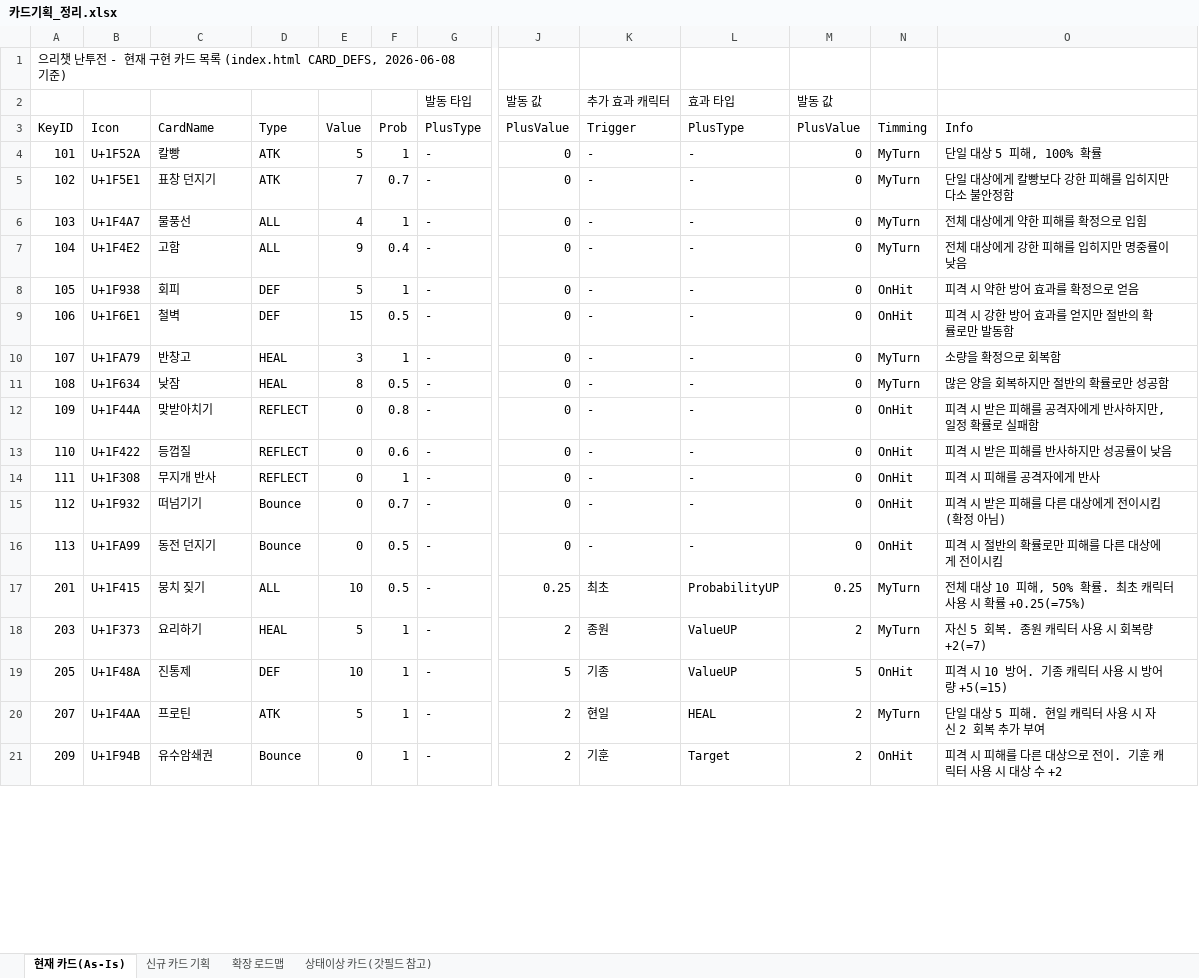
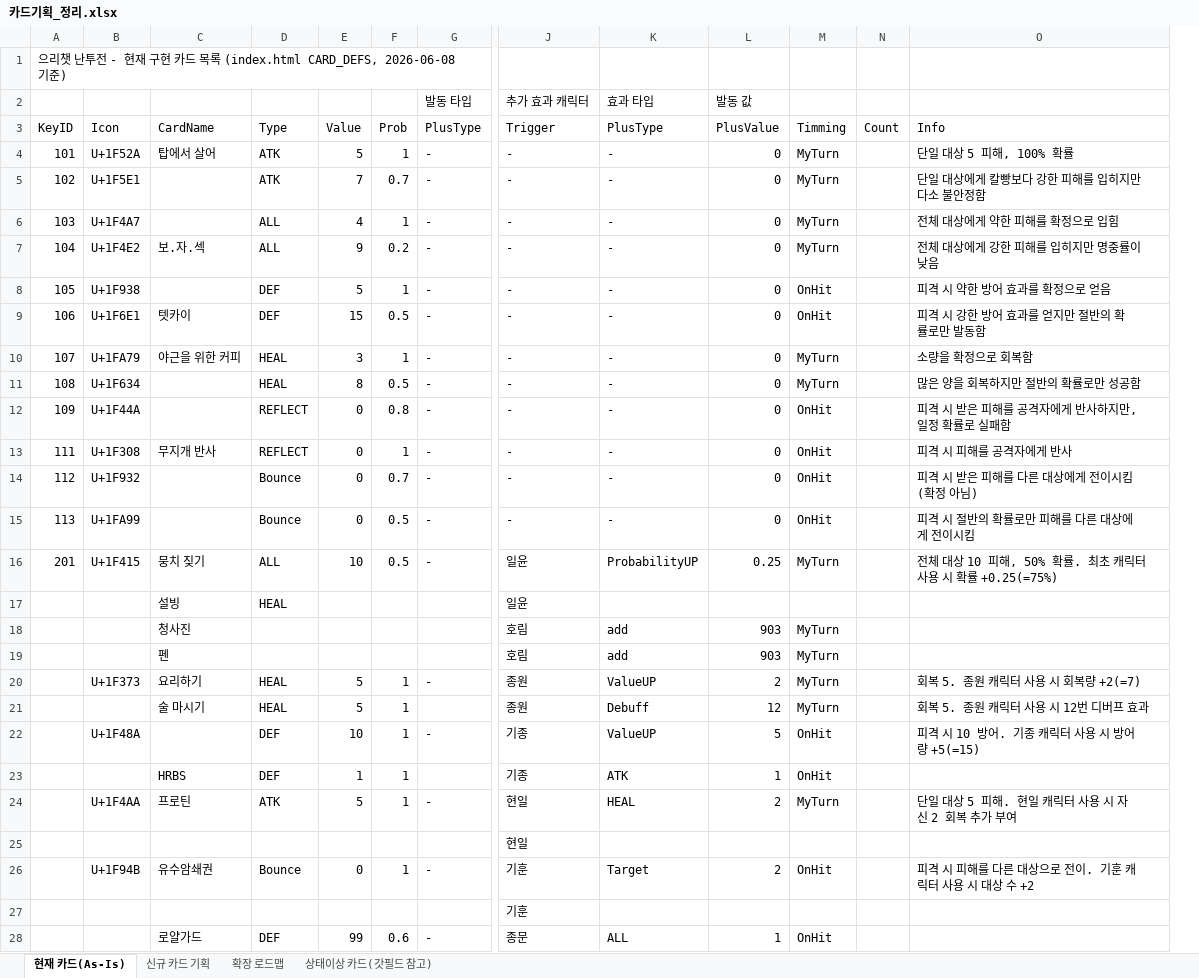
Before and after one commit to ilyoon98/loyaltyField, an Excel workbook: 카드기획_정리.xlsx, sheet 현재 카드(As-Is), drawn as a sheet; only a part is shown, gaps mark what is left out; values as stored, in another font and other column widths than the file's, no cell formats; charts and pictures not drawn; removed rows and columns are numbered as before the commit, all else as after; rows hold the shown columns only; the diff covers the shown part only; the diff names each change by its address in the sheet, - before the commit and + after, or states it on an @@ line.

```diff
--- a/카드기획_정리.xlsx (sheet 현재 카드(As-Is))
+++ b/카드기획_정리.xlsx (sheet 현재 카드(As-Is))
-column J (PlusValue), row 2: 발동 값; rows 4-12: all 0; rows 14-21: 0 | 0 | 0 | 0.25 | 2 | 5 | 2 | 2
+column N (Count), empty
-C4 (CardName): 칼빵
+C4 (CardName): 탑에서 살어
-C5 (CardName): 표창 던지기
+C5 (CardName): (empty)
-C6 (CardName): 물풍선
+C6 (CardName): (empty)
-C7 (CardName): 고함
+C7 (CardName): 보.자.섹
-F7 (Prob): 0.4
+F7 (Prob): 0.2
-C8 (CardName): 회피
+C8 (CardName): (empty)
-C9 (CardName): 철벽
+C9 (CardName): 텟카이
-C10 (CardName): 반창고
+C10 (CardName): 야근을 위한 커피
-C11 (CardName): 낮잠
+C11 (CardName): (empty)
-C12 (CardName): 맞받아치기
+C12 (CardName): (empty)
-row 13: 110 | U+1F422 | 등껍질 | REFLECT | 0 | 0.6 | - | 0 | - | - | 0 | OnHit | 피격 시 받은 피해를 반사하지만 성공률이 낮음
-C14 (CardName): 떠넘기기
+C14 (CardName): (empty)
-C15 (CardName): 동전 던지기
+C15 (CardName): (empty)
-J16 (Trigger): 최초
+J16 (Trigger): 일윤
+row 17:  |  | 설빙 | HEAL |  |  |  | 일윤
+row 18:  |  | 청사진 |  |  |  |  | 호림 | add | 903 | MyTurn
+row 19:  |  | 펜 |  |  |  |  | 호림 | add | 903 | MyTurn
-A20 (KeyID): 203
+A20 (KeyID): (empty)
-O20 (Info): 자신 5 회복. 종원 캐릭터 사용 시 회복량 +2(=7)
+O20 (Info): 회복 5. 종원 캐릭터 사용 시 회복량 +2(=7)
+row 21:  |  | 술 마시기 | HEAL | 5 | 1 |  | 종원 | Debuff | 12 | MyTurn |  | 회복 5. 종원 캐릭터 사용 시 12번 디버프 효과
-A22 (KeyID): 205
+A22 (KeyID): (empty)
-C22 (CardName): 진통제
+C22 (CardName): (empty)
+row 23:  |  | HRBS | DEF | 1 | 1 |  | 기종 | ATK | 1 | OnHit
-A24 (KeyID): 207
+A24 (KeyID): (empty)
+row 25:  |  |  |  |  |  |  | 현일
-A26 (KeyID): 209
+A26 (KeyID): (empty)
+row 27:  |  |  |  |  |  |  | 기훈
+row 28:  |  | 로얄가드 | DEF | 99 | 0.6 | - | 종문 | ALL | 1 | OnHit
```
Also changed, not shown: 2 added rows and 5 edited cells elsewhere in this sheet, sheet 신규 카드 기획, sheet 확장 로드맵, sheet 상태이상 카드(갓필드 참고), cell formats, charts or pictures.
